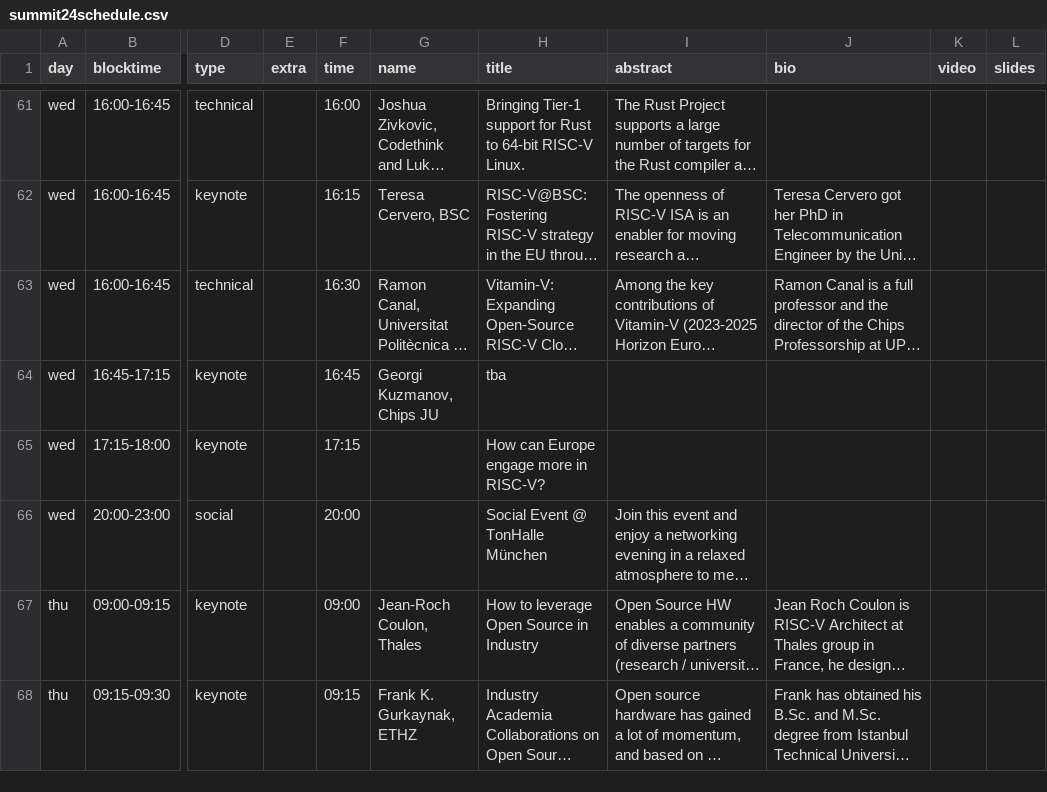
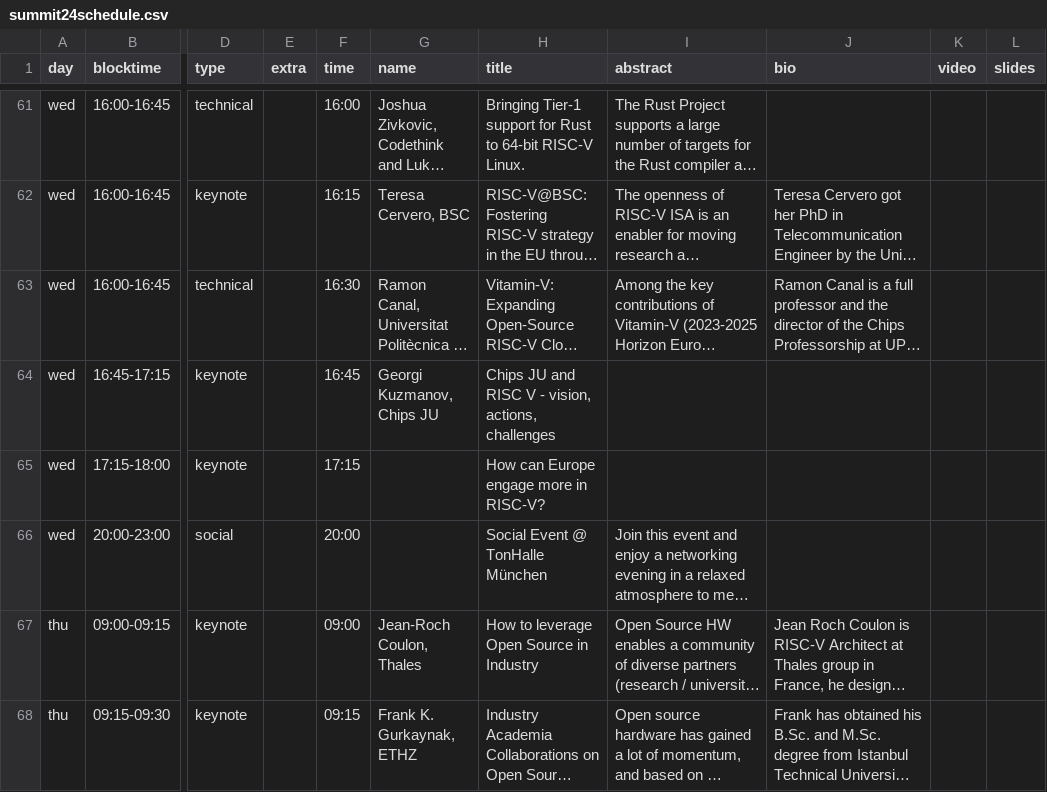
Before and after one commit to riscv-europe/summit-website-development, a CSV file: _data/summit24schedule.csv, drawn as a sheet; only a part is shown, gaps mark what is left out; long unchanged cells end in …; the diff names each change by its address in the sheet, - before the commit and + after, or states it on an @@ line.

Commit message:
Program updates

```diff
--- a/_data/summit24schedule.csv
+++ b/_data/summit24schedule.csv
-H64 (title): tba
+H64 (title): Chips JU and RISC V - vision, actions, challenges
```
